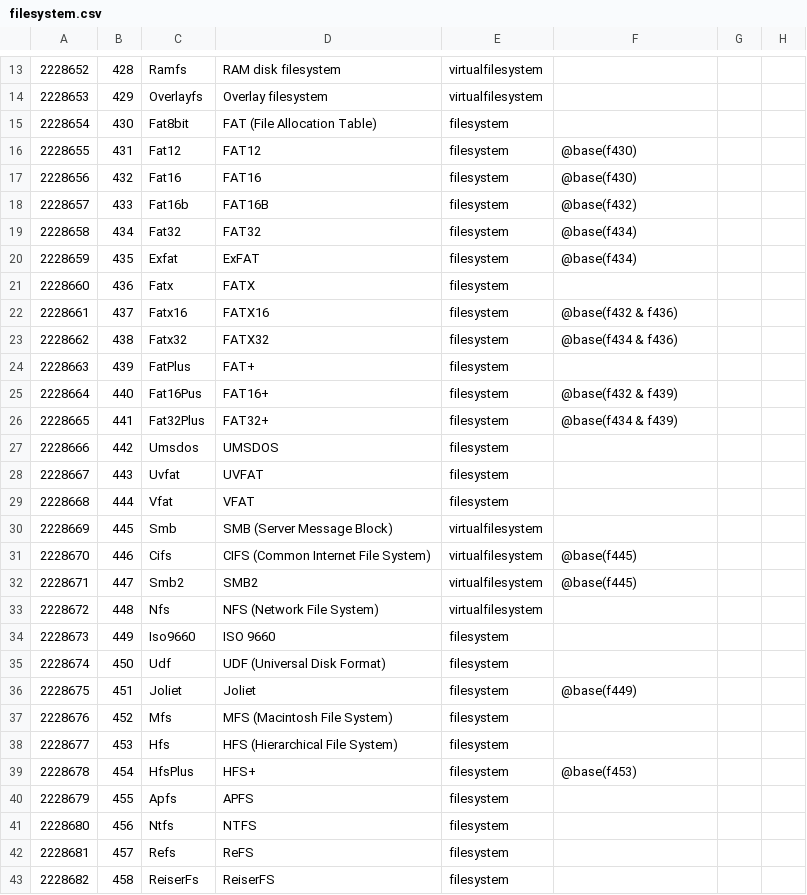
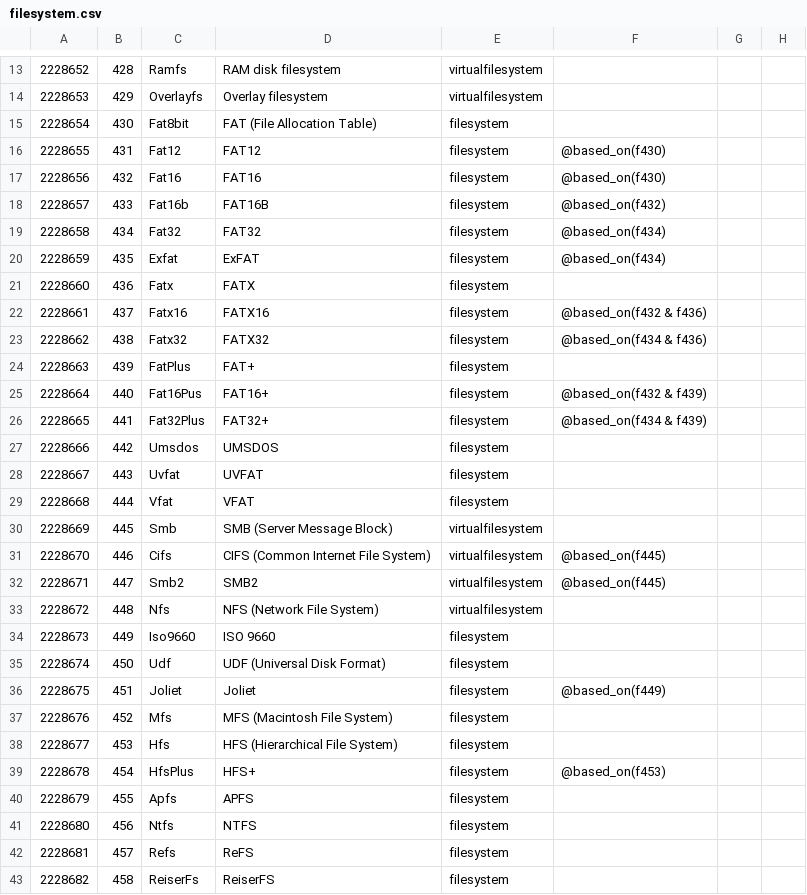
Before and after one commit to collectivetoolbox/collectivetoolbox, a CSV file: src/formats/dcdata/data/categories/formats/filesystem.csv, drawn as a sheet; only a part is shown, gaps mark what is left out; the diff covers the shown part only; the diff names each change by its address in the sheet, - before the commit and + after, or states it on an @@ line.

```diff
--- a/src/formats/dcdata/data/categories/formats/filesystem.csv
+++ b/src/formats/dcdata/data/categories/formats/filesystem.csv
-F16:F17: @base(f430)
+F16:F17: @based_on(f430)
-F18: @base(f432)
+F18: @based_on(f432)
-F19:F20: @base(f434)
+F19:F20: @based_on(f434)
-F22: @base(f432 & f436)
+F22: @based_on(f432 & f436)
-F23: @base(f434 & f436)
+F23: @based_on(f434 & f436)
-F25: @base(f432 & f439)
+F25: @based_on(f432 & f439)
-F26: @base(f434 & f439)
+F26: @based_on(f434 & f439)
-F31:F32: @base(f445)
+F31:F32: @based_on(f445)
-F36: @base(f449)
+F36: @based_on(f449)
-F39: @base(f453)
+F39: @based_on(f453)
```
Also changed, not shown: 4 edited cells elsewhere in this file, src/formats/dcdata/data/categories/formats/armor.csv, src/formats/dcdata/data/categories/formats/hash.csv, 25 other files.
